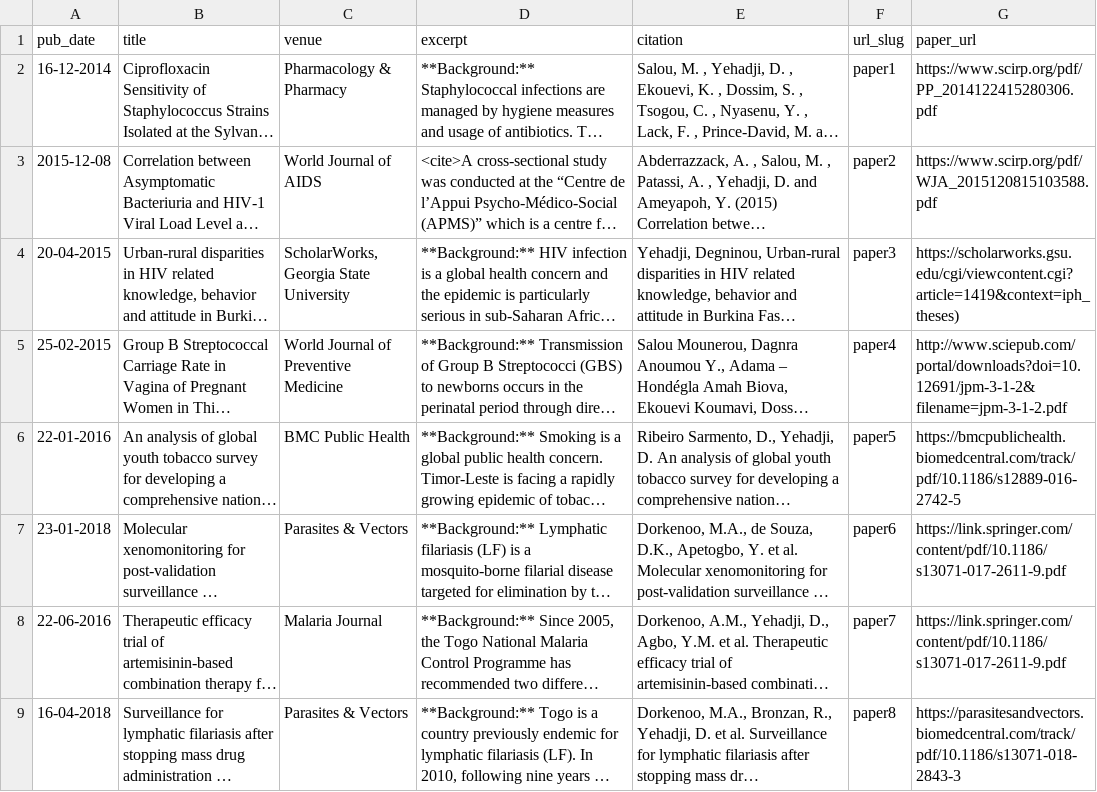
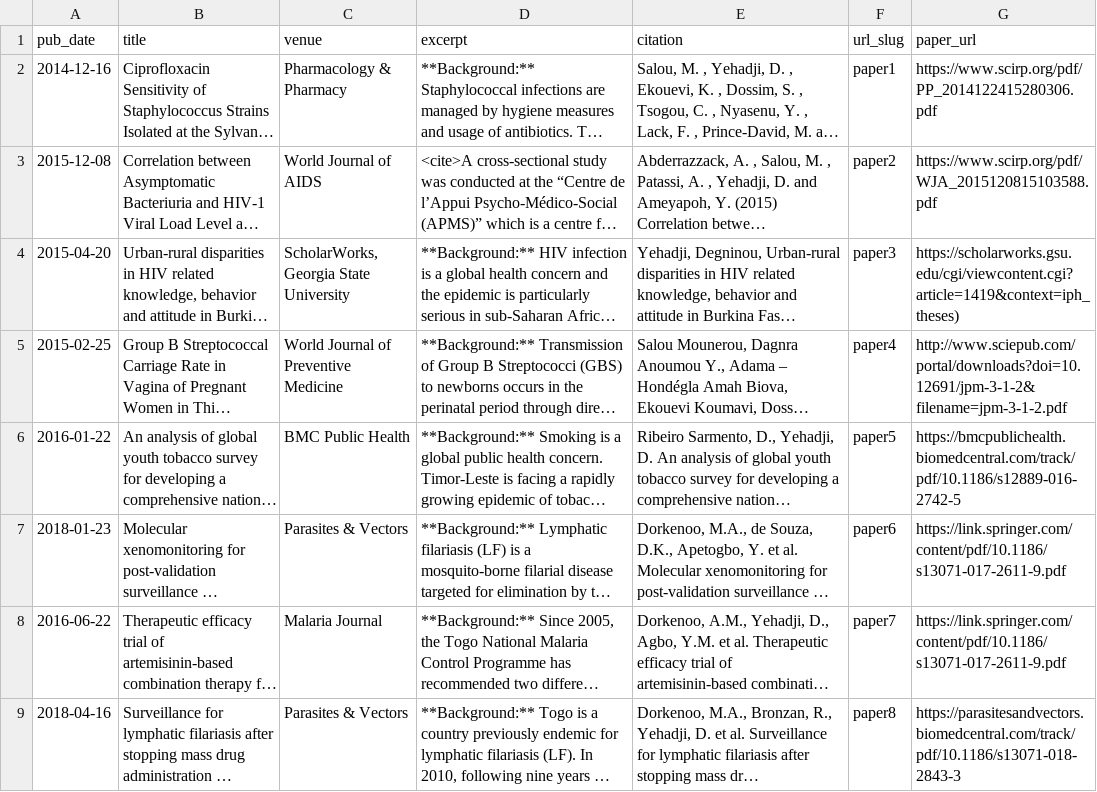
Before and after one commit to degninou/degninou.github.io, a TSV file: markdown_generator/publications.tsv, drawn as a sheet; long unchanged cells end in …; the diff names each change by its address in the sheet, - before the commit and + after, or states it on an @@ line.

Commit message:
Update publications.tsv

```diff
--- a/markdown_generator/publications.tsv
+++ b/markdown_generator/publications.tsv
-A2 (pub_date): 16-12-2014
+A2 (pub_date): 2014-12-16
-A4 (pub_date): 20-04-2015
+A4 (pub_date): 2015-04-20
-A5 (pub_date): 25-02-2015
+A5 (pub_date): 2015-02-25
-A6 (pub_date): 22-01-2016
+A6 (pub_date): 2016-01-22
-A7 (pub_date): 23-01-2018
+A7 (pub_date): 2018-01-23
-A8 (pub_date): 22-06-2016
+A8 (pub_date): 2016-06-22
-A9 (pub_date): 16-04-2018
+A9 (pub_date): 2018-04-16
```
